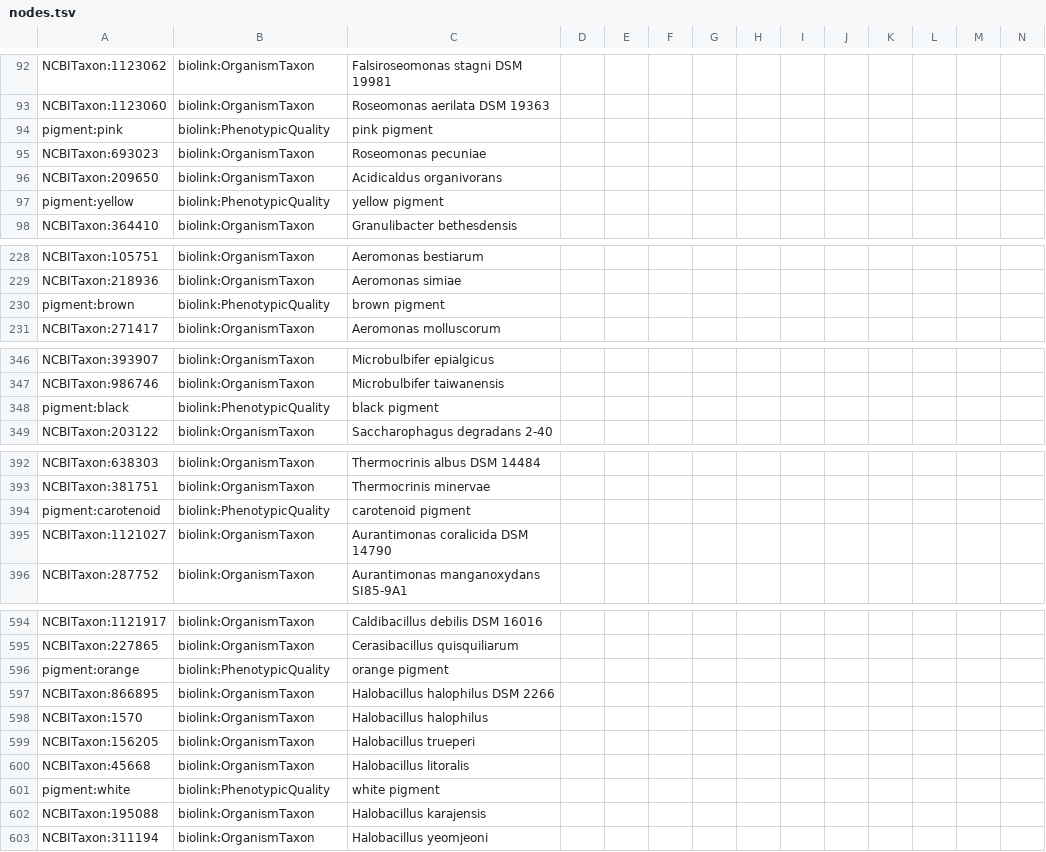
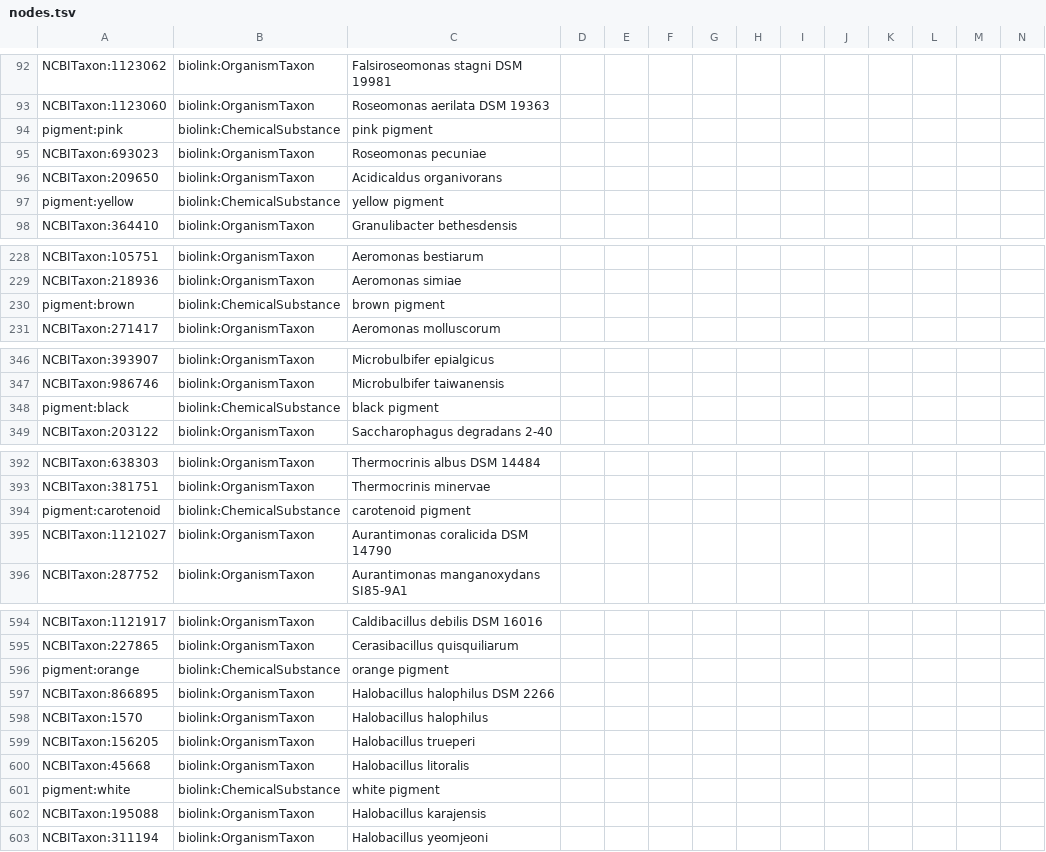
Before and after one commit to Knowledge-Graph-Hub/kg-microbe, a TSV file: data/transformed/BactoTraits/nodes.tsv, drawn as a sheet; only a part is shown, gaps mark what is left out; the diff covers the shown part only.

Commit message:
new run

```diff
--- a/data/transformed/BactoTraits/nodes.tsv
+++ b/data/transformed/BactoTraits/nodes.tsv
@@ -93,6 +93,6 @@ NCBITaxon:1123062	biolink:OrganismTaxon	Falsiroseomonas stagni DSM 19981
 NCBITaxon:1123060	biolink:OrganismTaxon	Roseomonas aerilata DSM 19363											
-pigment:pink	biolink:PhenotypicQuality	pink pigment											
+pigment:pink	biolink:ChemicalSubstance	pink pigment											
 NCBITaxon:693023	biolink:OrganismTaxon	Roseomonas pecuniae											
 NCBITaxon:209650	biolink:OrganismTaxon	Acidicaldus organivorans											
-pigment:yellow	biolink:PhenotypicQuality	yellow pigment											
+pigment:yellow	biolink:ChemicalSubstance	yellow pigment											
 NCBITaxon:364410	biolink:OrganismTaxon	Granulibacter bethesdensis											
@@ -229,3 +229,3 @@ NCBITaxon:105751	biolink:OrganismTaxon	Aeromonas bestiarum
 NCBITaxon:218936	biolink:OrganismTaxon	Aeromonas simiae											
-pigment:brown	biolink:PhenotypicQuality	brown pigment											
+pigment:brown	biolink:ChemicalSubstance	brown pigment											
 NCBITaxon:271417	biolink:OrganismTaxon	Aeromonas molluscorum											
@@ -347,3 +347,3 @@ NCBITaxon:393907	biolink:OrganismTaxon	Microbulbifer epialgicus
 NCBITaxon:986746	biolink:OrganismTaxon	Microbulbifer taiwanensis											
-pigment:black	biolink:PhenotypicQuality	black pigment											
+pigment:black	biolink:ChemicalSubstance	black pigment											
 NCBITaxon:203122	biolink:OrganismTaxon	Saccharophagus degradans 2-40											
@@ -393,3 +393,3 @@ NCBITaxon:638303	biolink:OrganismTaxon	Thermocrinis albus DSM 14484
 NCBITaxon:381751	biolink:OrganismTaxon	Thermocrinis minervae											
-pigment:carotenoid	biolink:PhenotypicQuality	carotenoid pigment											
+pigment:carotenoid	biolink:ChemicalSubstance	carotenoid pigment											
 NCBITaxon:1121027	biolink:OrganismTaxon	Aurantimonas coralicida DSM 14790											
@@ -595,3 +595,3 @@ NCBITaxon:1121917	biolink:OrganismTaxon	Caldibacillus debilis DSM 16016
 NCBITaxon:227865	biolink:OrganismTaxon	Cerasibacillus quisquiliarum											
-pigment:orange	biolink:PhenotypicQuality	orange pigment											
+pigment:orange	biolink:ChemicalSubstance	orange pigment											
 NCBITaxon:866895	biolink:OrganismTaxon	Halobacillus halophilus DSM 2266											
@@ -600,3 +600,3 @@ NCBITaxon:156205	biolink:OrganismTaxon	Halobacillus trueperi
 NCBITaxon:45668	biolink:OrganismTaxon	Halobacillus litoralis											
-pigment:white	biolink:PhenotypicQuality	white pigment											
+pigment:white	biolink:ChemicalSubstance	white pigment											
 NCBITaxon:195088	biolink:OrganismTaxon	Halobacillus karajensis											
```
Also changed, not shown: 3 edited cells elsewhere in this file.
